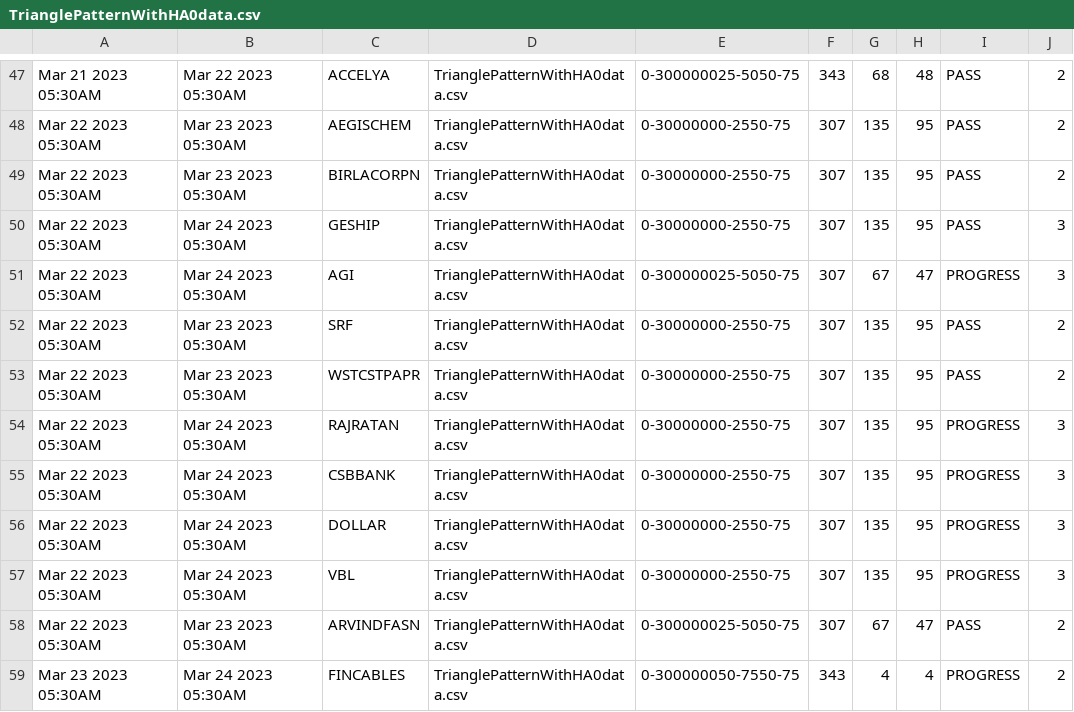
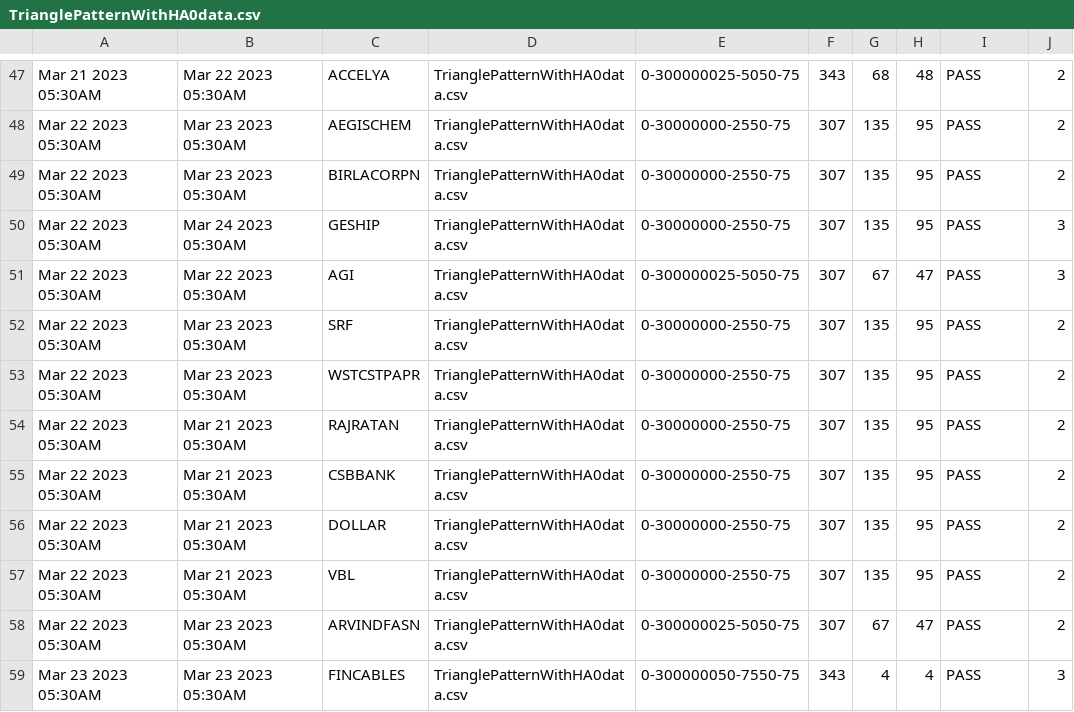
Before and after one commit to bentx/StockSpell, a CSV file: Results/summory/TrianglePatternWithHA0data.csv, drawn as a sheet; only a part is shown, gaps mark what is left out.

```diff
--- a/Results/summory/TrianglePatternWithHA0data.csv
+++ b/Results/summory/TrianglePatternWithHA0data.csv
@@ -50,10 +50,10 @@ Mar 22 2023 05:30AM,Mar 23 2023 05:30AM,BIRLACORPN,TrianglePatternWithHA0data.cs
 Mar 22 2023 05:30AM,Mar 24 2023 05:30AM,GESHIP,TrianglePatternWithHA0data.csv,0-30000000-2550-75,307,135,95,PASS,3
-Mar 22 2023 05:30AM,Mar 24 2023 05:30AM,AGI,TrianglePatternWithHA0data.csv,0-300000025-5050-75,307,67,47,PROGRESS,3
+Mar 22 2023 05:30AM,Mar 22 2023 05:30AM,AGI,TrianglePatternWithHA0data.csv,0-300000025-5050-75,307,67,47,PASS,3
 Mar 22 2023 05:30AM,Mar 23 2023 05:30AM,SRF,TrianglePatternWithHA0data.csv,0-30000000-2550-75,307,135,95,PASS,2
 Mar 22 2023 05:30AM,Mar 23 2023 05:30AM,WSTCSTPAPR,TrianglePatternWithHA0data.csv,0-30000000-2550-75,307,135,95,PASS,2
-Mar 22 2023 05:30AM,Mar 24 2023 05:30AM,RAJRATAN,TrianglePatternWithHA0data.csv,0-30000000-2550-75,307,135,95,PROGRESS,3
-Mar 22 2023 05:30AM,Mar 24 2023 05:30AM,CSBBANK,TrianglePatternWithHA0data.csv,0-30000000-2550-75,307,135,95,PROGRESS,3
-Mar 22 2023 05:30AM,Mar 24 2023 05:30AM,DOLLAR,TrianglePatternWithHA0data.csv,0-30000000-2550-75,307,135,95,PROGRESS,3
-Mar 22 2023 05:30AM,Mar 24 2023 05:30AM,VBL,TrianglePatternWithHA0data.csv,0-30000000-2550-75,307,135,95,PROGRESS,3
+Mar 22 2023 05:30AM,Mar 21 2023 05:30AM,RAJRATAN,TrianglePatternWithHA0data.csv,0-30000000-2550-75,307,135,95,PASS,2
+Mar 22 2023 05:30AM,Mar 21 2023 05:30AM,CSBBANK,TrianglePatternWithHA0data.csv,0-30000000-2550-75,307,135,95,PASS,2
+Mar 22 2023 05:30AM,Mar 21 2023 05:30AM,DOLLAR,TrianglePatternWithHA0data.csv,0-30000000-2550-75,307,135,95,PASS,2
+Mar 22 2023 05:30AM,Mar 21 2023 05:30AM,VBL,TrianglePatternWithHA0data.csv,0-30000000-2550-75,307,135,95,PASS,2
 Mar 22 2023 05:30AM,Mar 23 2023 05:30AM,ARVINDFASN,TrianglePatternWithHA0data.csv,0-300000025-5050-75,307,67,47,PASS,2
-Mar 23 2023 05:30AM,Mar 24 2023 05:30AM,FINCABLES,TrianglePatternWithHA0data.csv,0-300000050-7550-75,343,4,4,PROGRESS,2
+Mar 23 2023 05:30AM,Mar 23 2023 05:30AM,FINCABLES,TrianglePatternWithHA0data.csv,0-300000050-7550-75,343,4,4,PASS,3
```
Also changed, not shown: Results/summory/PDCB0data.csv, Results/summory/PP0data.csv, 2 other files.
